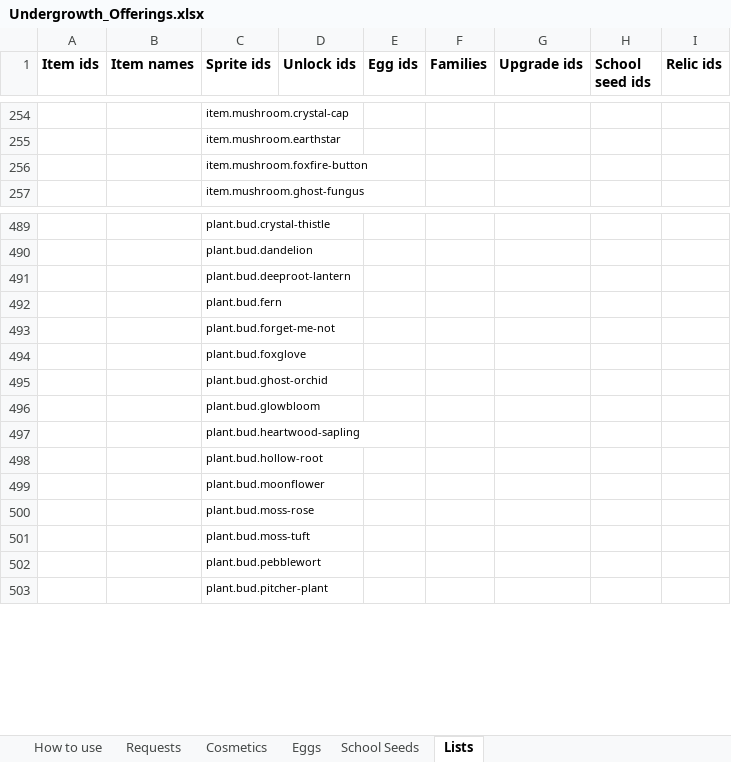
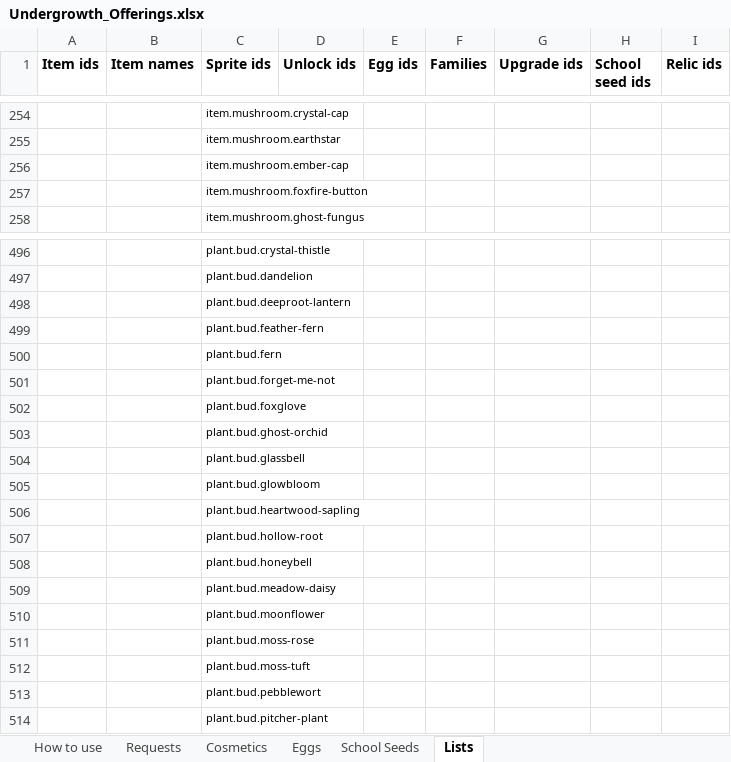
Before and after one commit to RyanHughes-RCD/Undergrowth, an Excel workbook: design/Undergrowth_Offerings.xlsx, sheet Lists, drawn as a sheet; only a part is shown, gaps mark what is left out; values as stored, in another font and other column widths than the file's, no borders; the diff covers the shown part only; the diff names each change by its address in the sheet, - before the commit and + after, or states it on an @@ line.

```diff
--- a/design/Undergrowth_Offerings.xlsx (sheet Lists)
+++ b/design/Undergrowth_Offerings.xlsx (sheet Lists)
+row 256:  |  | item.mushroom.ember-cap
+row 499:  |  | plant.bud.feather-fern
+row 504:  |  | plant.bud.glassbell
+row 508:  |  | plant.bud.honeybell
+row 509:  |  | plant.bud.meadow-daisy
```
Also changed, not shown: 6 added rows and 14 edited cells elsewhere in this sheet, design/Undergrowth_Tile_Spawns.xlsx, 11 other files.
